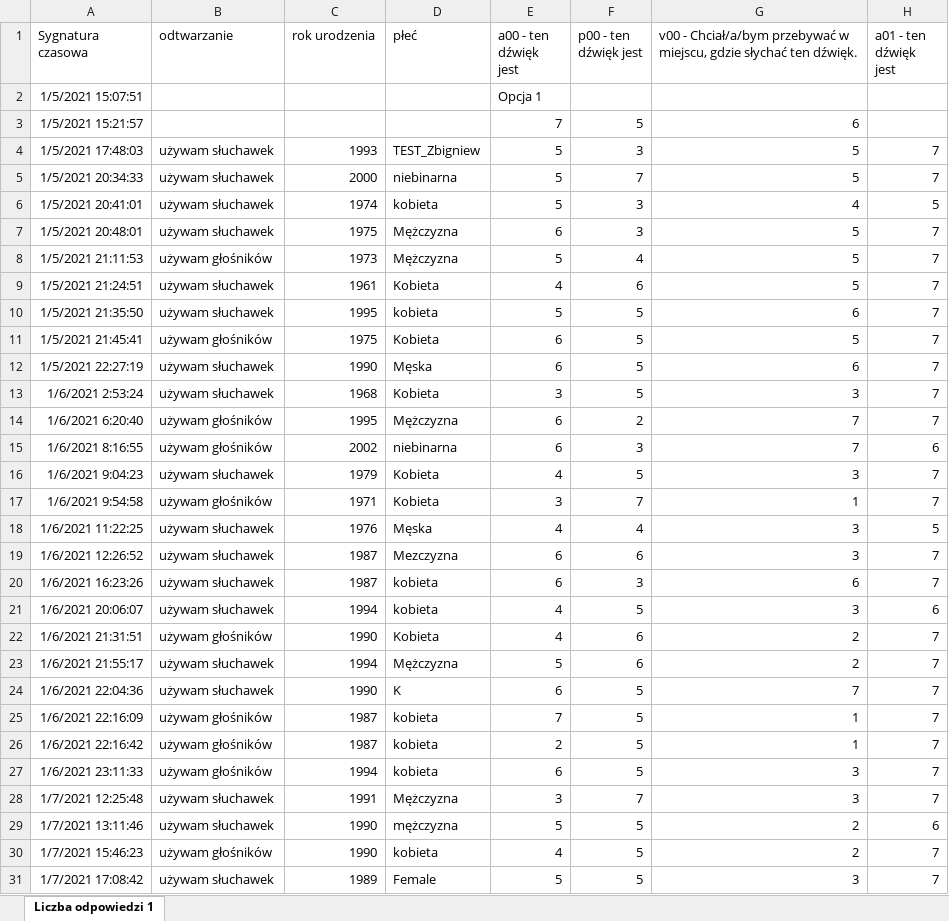
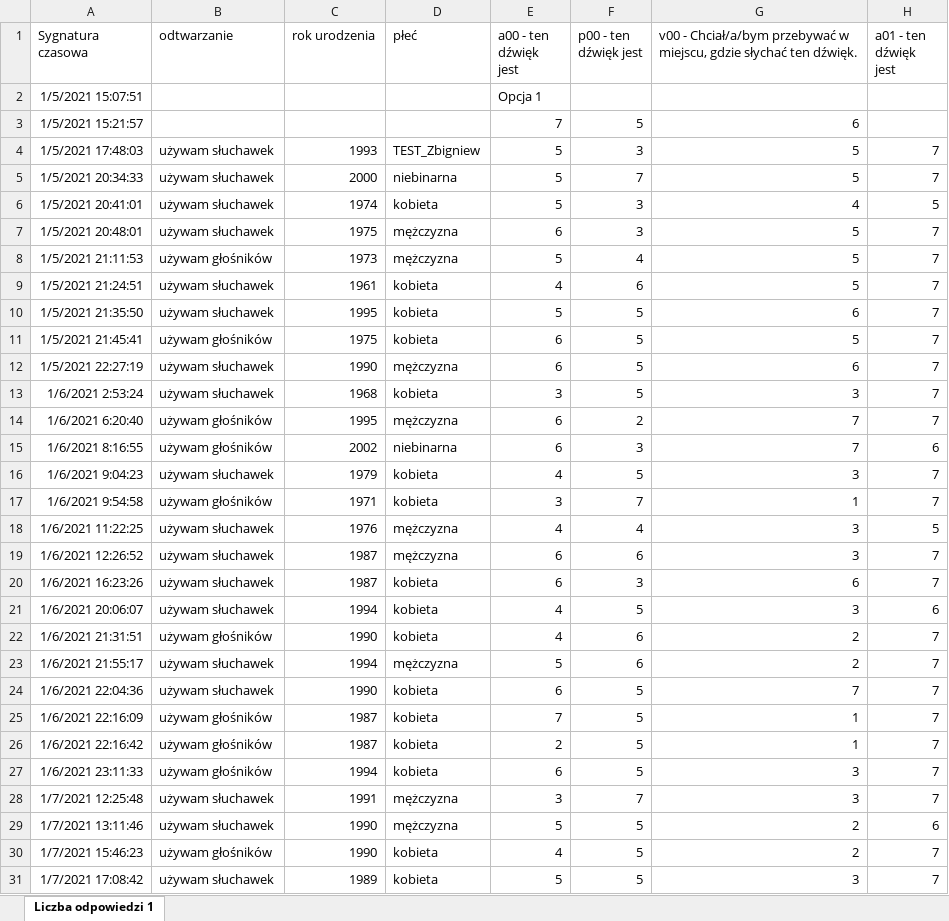
Before and after one commit to swidrak/vape, an Excel workbook: raw_data/audio_test.xlsx, sheet Liczba odpowiedzi 1, drawn as a sheet; only a part is shown; values as stored, in another font and other column widths than the file's, no borders; charts and pictures not drawn; the diff names each change by its address in the sheet, - before the commit and + after, or states it on an @@ line.

Commit message:
corrected gender labels

```diff
--- a/raw_data/audio_test.xlsx (sheet Liczba odpowiedzi 1)
+++ b/raw_data/audio_test.xlsx (sheet Liczba odpowiedzi 1)
-D7:D8 (płeć): Mężczyzna
+D7:D8 (płeć): mężczyzna
-D9 (płeć): Kobieta
+D9 (płeć): kobieta
-D11 (płeć): Kobieta
+D11 (płeć): kobieta
-D12 (płeć): Męska
+D12 (płeć): mężczyzna
-D13 (płeć): Kobieta
+D13 (płeć): kobieta
-D14 (płeć): Mężczyzna
+D14 (płeć): mężczyzna
-D16:D17 (płeć): Kobieta
+D16:D17 (płeć): kobieta
-D18 (płeć): Męska
+D18 (płeć): mężczyzna
-D19 (płeć): Mezczyzna
+D19 (płeć): mężczyzna
-D22 (płeć): Kobieta
+D22 (płeć): kobieta
-D23 (płeć): Mężczyzna
+D23 (płeć): mężczyzna
-D24 (płeć): K
+D24 (płeć): kobieta
-D28 (płeć): Mężczyzna
+D28 (płeć): mężczyzna
-D31 (płeć): Female
+D31 (płeć): kobieta
```
Also changed, not shown: charts or pictures.
